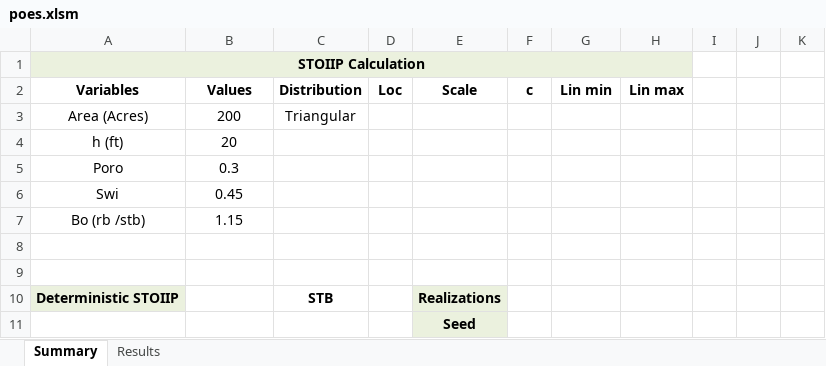
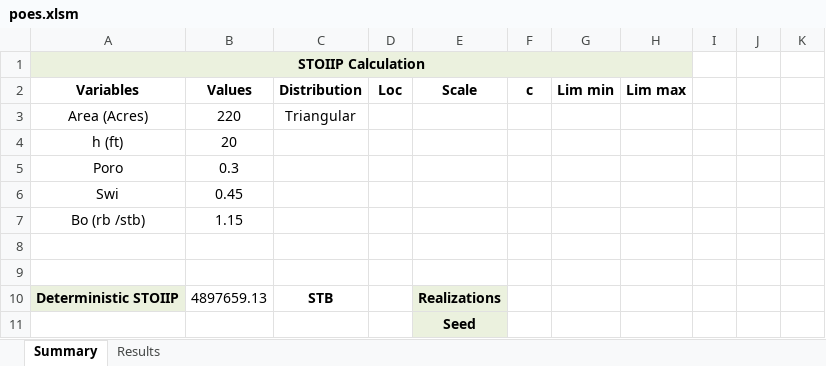
Before and after one commit to ESPOL-FICT-PETROLEOS/Oil-Apps, an Excel workbook: poes/controller/poes.xlsm, sheet Summary, drawn as a sheet; values as stored, in another font and other column widths than the file's, no borders; the diff names each change by its address in the sheet, - before the commit and + after, or states it on an @@ line.

```diff
--- a/poes/controller/poes.xlsm (sheet Summary)
+++ b/poes/controller/poes.xlsm (sheet Summary)
-G2: Lin min
+G2: Lim min
-H2: Lin max
+H2: Lim max
-B3 (Values): 200
+B3 (Values): 220
-B10 (Values): (empty)
+B10 (Values): 4897659.13
```
Also changed, not shown: 1 other file.
